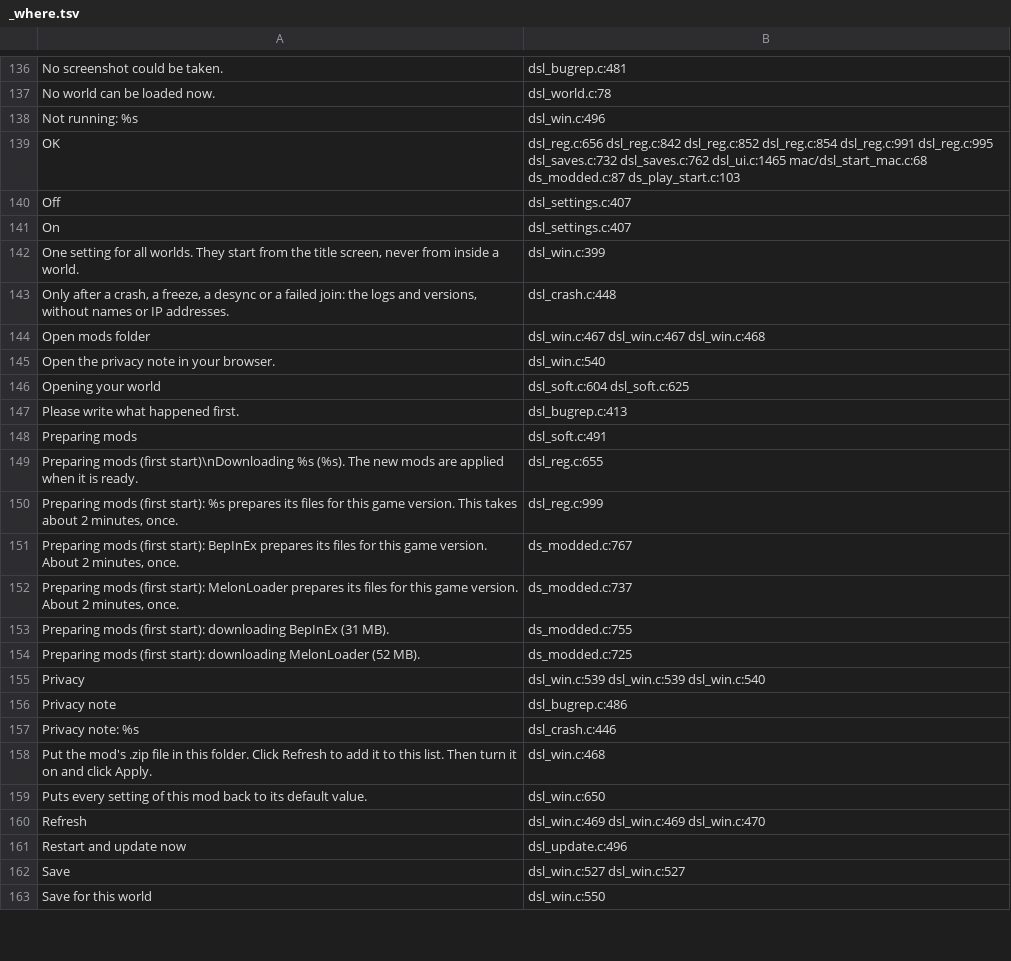
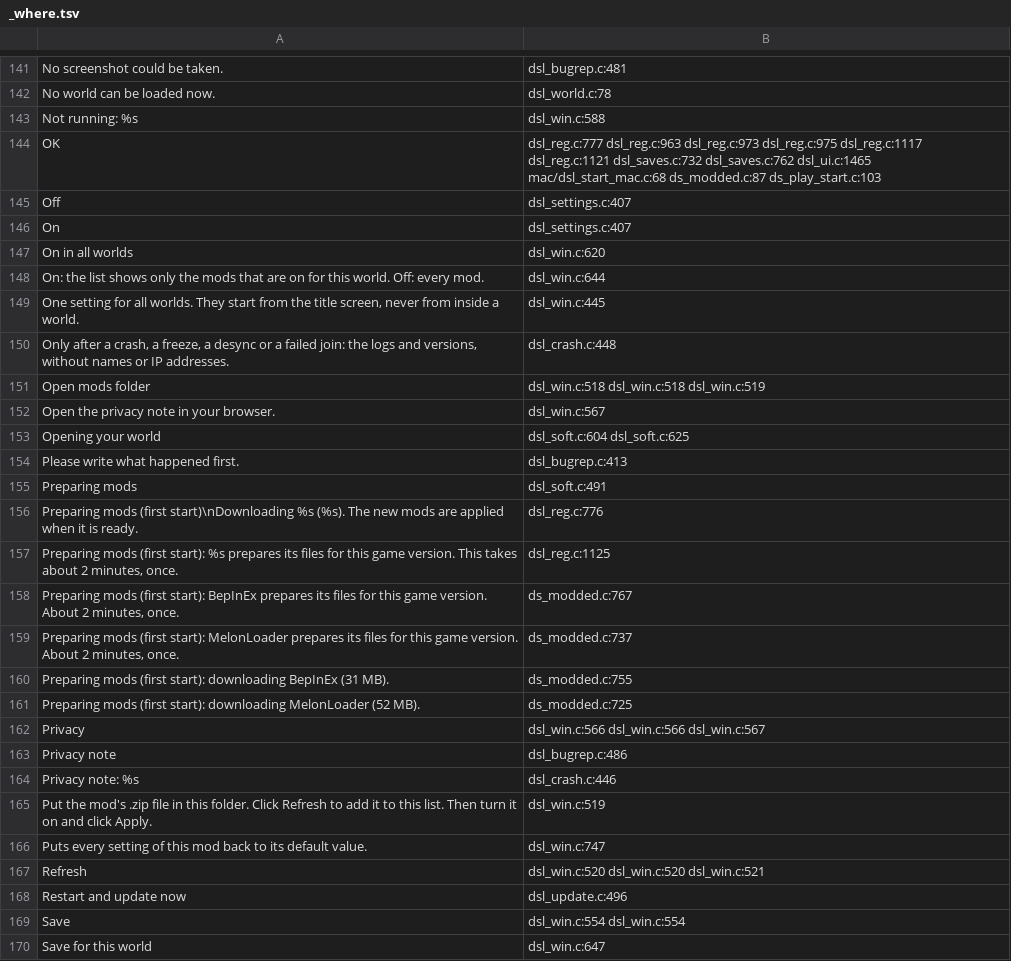
Before and after one commit to AmfiLogos/ds_modloader, a TSV file: loader/lang/_where.tsv, drawn as a sheet; only a part is shown, gaps mark what is left out; the diff covers the shown part only.

Commit message:
Fixes (owner 2026-10-24): mod.json "category": "fix" (Global cooldown fix 0.1.7, Sound settings fix 0.1.1); a world with only fixes is Vanilla & Vanilla+ in the Load list filters; Mods window tab Fixes (Game mods | Fixes | Launcher mods) with "On in all worlds" (default on, fixes.json; a world can still turn a fix off: worlds.json fix_off; one effective set per world for the label, the filter, the world check and flow K); a world's Change window: Fixes and Mods sections, "Show only active mods" (default on, modswin.json); strings in 9 languages; host test T1d

```diff
--- a/loader/lang/_where.tsv
+++ b/loader/lang/_where.tsv
@@ -137,10 +142,12 @@
 "No world can be loaded now."	dsl_world.c:78
-"Not running: %s"	dsl_win.c:496
-"OK"	dsl_reg.c:656 dsl_reg.c:842 dsl_reg.c:852 dsl_reg.c:854 dsl_reg.c:991 dsl_reg.c:995 dsl_saves.c:732 dsl_saves.c:762 dsl_ui.c:1465 mac/dsl_start_mac.c:68 ds_modded.c:87 ds_play_start.c:103
+"Not running: %s"	dsl_win.c:588
+"OK"	dsl_reg.c:777 dsl_reg.c:963 dsl_reg.c:973 dsl_reg.c:975 dsl_reg.c:1117 dsl_reg.c:1121 dsl_saves.c:732 dsl_saves.c:762 dsl_ui.c:1465 mac/dsl_start_mac.c:68 ds_modded.c:87 ds_play_start.c:103
 "Off"	dsl_settings.c:407
 "On"	dsl_settings.c:407
-"One setting for all worlds. They start from the title screen, never from inside a world."	dsl_win.c:399
+"On in all worlds"	dsl_win.c:620
+"On: the list shows only the mods that are on for this world. Off: every mod."	dsl_win.c:644
+"One setting for all worlds. They start from the title screen, never from inside a world."	dsl_win.c:445
 "Only after a crash, a freeze, a desync or a failed join: the logs and versions, without names or IP addresses."	dsl_crash.c:448
-"Open mods folder"	dsl_win.c:467 dsl_win.c:467 dsl_win.c:468
-"Open the privacy note in your browser."	dsl_win.c:540
+"Open mods folder"	dsl_win.c:518 dsl_win.c:518 dsl_win.c:519
+"Open the privacy note in your browser."	dsl_win.c:567
 "Opening your world"	dsl_soft.c:604 dsl_soft.c:625
@@ -148,4 +155,4 @@
 "Preparing mods"	dsl_soft.c:491
-"Preparing mods (first start)\nDownloading %s (%s). The new mods are applied when it is ready."	dsl_reg.c:655
-"Preparing mods (first start): %s prepares its files for this game version. This takes about 2 minutes, once."	dsl_reg.c:999
+"Preparing mods (first start)\nDownloading %s (%s). The new mods are applied when it is ready."	dsl_reg.c:776
+"Preparing mods (first start): %s prepares its files for this game version. This takes about 2 minutes, once."	dsl_reg.c:1125
 "Preparing mods (first start): BepInEx prepares its files for this game version. About 2 minutes, once."	ds_modded.c:767
@@ -154,10 +161,10 @@
 "Preparing mods (first start): downloading MelonLoader (52 MB)."	ds_modded.c:725
-"Privacy"	dsl_win.c:539 dsl_win.c:539 dsl_win.c:540
+"Privacy"	dsl_win.c:566 dsl_win.c:566 dsl_win.c:567
 "Privacy note"	dsl_bugrep.c:486
 "Privacy note: %s"	dsl_crash.c:446
-"Put the mod's .zip file in this folder. Click Refresh to add it to this list. Then turn it on and click Apply."	dsl_win.c:468
-"Puts every setting of this mod back to its default value."	dsl_win.c:650
-"Refresh"	dsl_win.c:469 dsl_win.c:469 dsl_win.c:470
+"Put the mod's .zip file in this folder. Click Refresh to add it to this list. Then turn it on and click Apply."	dsl_win.c:519
+"Puts every setting of this mod back to its default value."	dsl_win.c:747
+"Refresh"	dsl_win.c:520 dsl_win.c:520 dsl_win.c:521
 "Restart and update now"	dsl_update.c:496
-"Save"	dsl_win.c:527 dsl_win.c:527
-"Save for this world"	dsl_win.c:550
+"Save"	dsl_win.c:554 dsl_win.c:554
+"Save for this world"	dsl_win.c:647
```
Also changed, not shown: 7 added rows and 89 edited cells elsewhere in this file, 25 other files.
